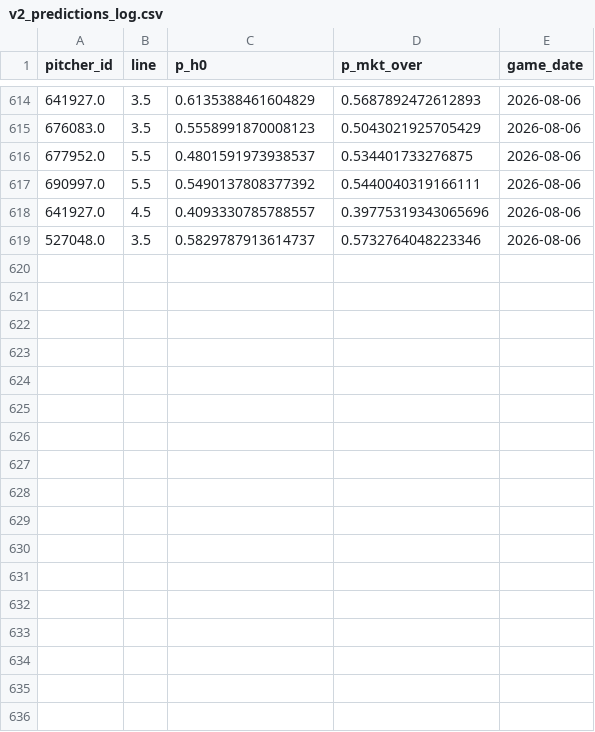
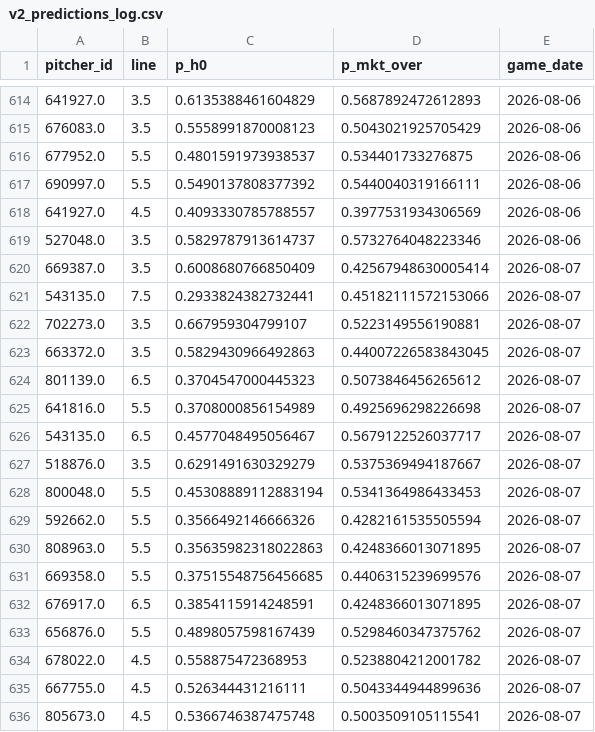
Before and after one commit to Msuresh32/pitcherKModel, a CSV file: data/daily/v2_predictions_log.csv, drawn as a sheet; only a part is shown, gaps mark what is left out; the diff covers the shown part only.

Commit message:
daily plays 2026-08-07 [auto]

```diff
--- a/data/daily/v2_predictions_log.csv
+++ b/data/daily/v2_predictions_log.csv
@@ -617,3 +617,20 @@ pitcher_id,line,p_h0,p_mkt_over,game_date
 690997.0,5.5,0.5490137808377392,0.5440040319166111,2026-08-06
-641927.0,4.5,0.4093330785788557,0.39775319343065696,2026-08-06
+641927.0,4.5,0.4093330785788557,0.3977531934306569,2026-08-06
 527048.0,3.5,0.5829787913614737,0.5732764048223346,2026-08-06
+669387.0,3.5,0.6008680766850409,0.42567948630005414,2026-08-07
+543135.0,7.5,0.2933824382732441,0.45182111572153066,2026-08-07
+702273.0,3.5,0.667959304799107,0.5223149556190881,2026-08-07
+663372.0,3.5,0.5829430966492863,0.44007226583843045,2026-08-07
+801139.0,6.5,0.3704547000445323,0.5073846456265612,2026-08-07
+641816.0,5.5,0.3708000856154989,0.4925696298226698,2026-08-07
+543135.0,6.5,0.4577048495056467,0.5679122526037717,2026-08-07
+518876.0,3.5,0.6291491630329279,0.5375369494187667,2026-08-07
+800048.0,5.5,0.45308889112883194,0.5341364986433453,2026-08-07
+592662.0,5.5,0.3566492146666326,0.4282161535505594,2026-08-07
+808963.0,5.5,0.35635982318022863,0.4248366013071895,2026-08-07
+669358.0,5.5,0.37515548756456685,0.4406315239699576,2026-08-07
+676917.0,6.5,0.3854115914248591,0.4248366013071895,2026-08-07
+656876.0,5.5,0.4898057598167439,0.5298460347375762,2026-08-07
+678022.0,4.5,0.558875472368953,0.5238804212001782,2026-08-07
+667755.0,4.5,0.526344431216111,0.5043344944899636,2026-08-07
+805673.0,4.5,0.5366746387475748,0.5003509105115541,2026-08-07
```
Also changed, not shown: 12 added rows and 4 edited cells elsewhere in this file, 13 other files.
